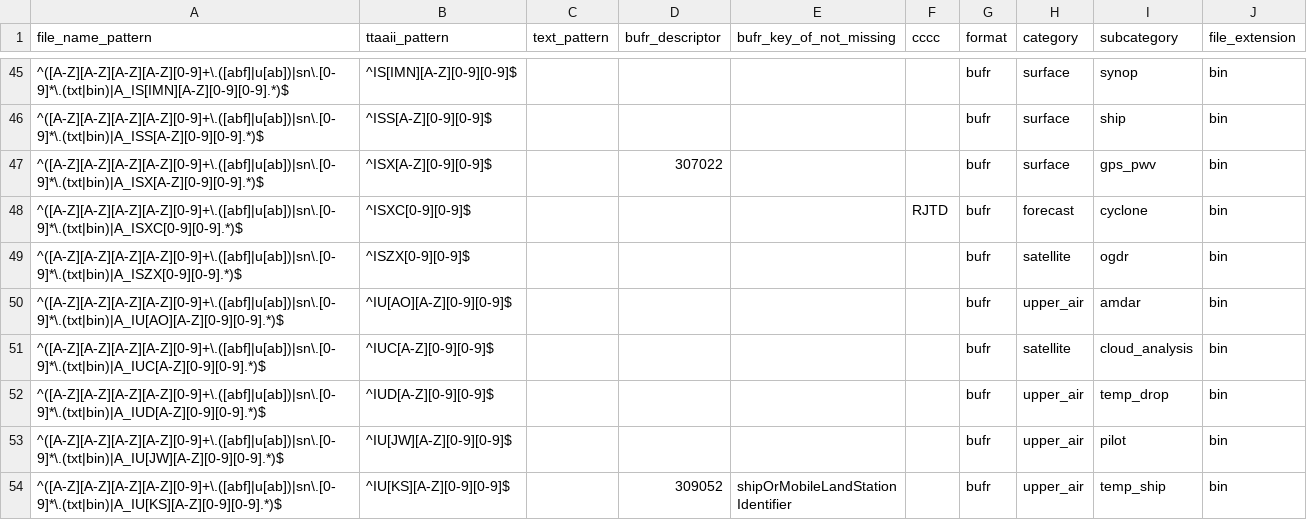
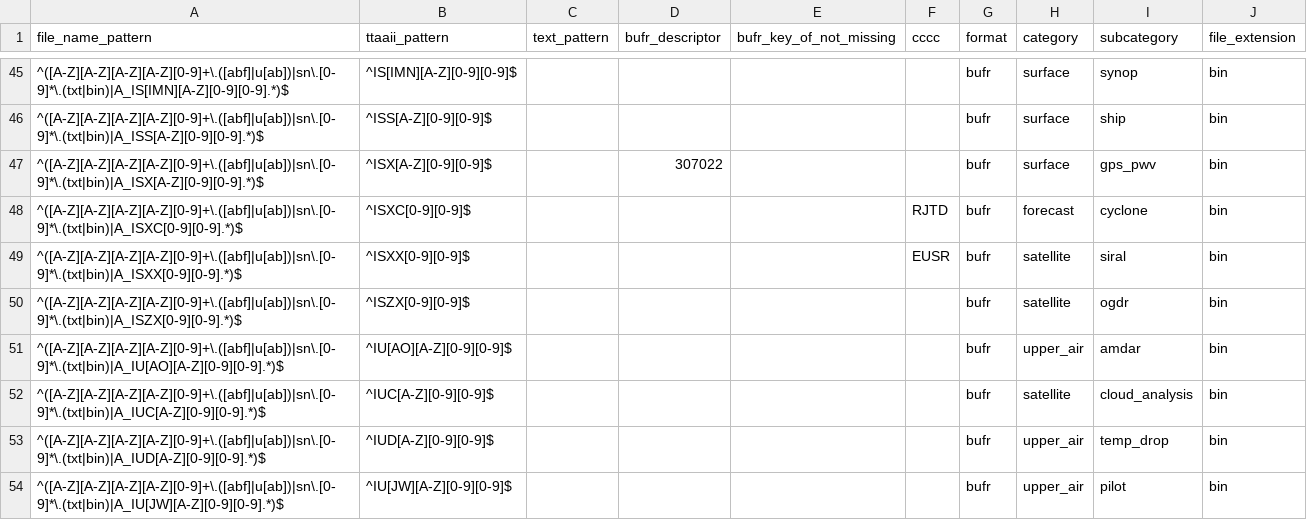
Before and after one commit to public-tatsuya-noyori/meteorological_preprocessor, a CSV file: src/meteorological_preprocessor/conf_batch_to_cache.csv, drawn as a sheet; only a part is shown, gaps mark what is left out; the shorter side is filled out with more unchanged rows.

```diff
--- a/src/meteorological_preprocessor/conf_batch_to_cache.csv
+++ b/src/meteorological_preprocessor/conf_batch_to_cache.csv
@@ -48,2 +48,3 @@ file_name_pattern,ttaaii_pattern,text_pattern,bufr_descriptor,bufr_key_of_not_mi
 ^([A-Z][A-Z][A-Z][A-Z][0-9]+\.([abf]|u[ab])|sn\.[0-9]*\.(txt|bin)|A_ISXC[0-9][0-9].*)$,^ISXC[0-9][0-9]$,,,,RJTD,bufr,forecast,cyclone,bin
+^([A-Z][A-Z][A-Z][A-Z][0-9]+\.([abf]|u[ab])|sn\.[0-9]*\.(txt|bin)|A_ISXX[0-9][0-9].*)$,^ISXX[0-9][0-9]$,,,,EUSR,bufr,satellite,siral,bin
 ^([A-Z][A-Z][A-Z][A-Z][0-9]+\.([abf]|u[ab])|sn\.[0-9]*\.(txt|bin)|A_ISZX[0-9][0-9].*)$,^ISZX[0-9][0-9]$,,,,,bufr,satellite,ogdr,bin
```
Also changed, not shown: 7 other files.
